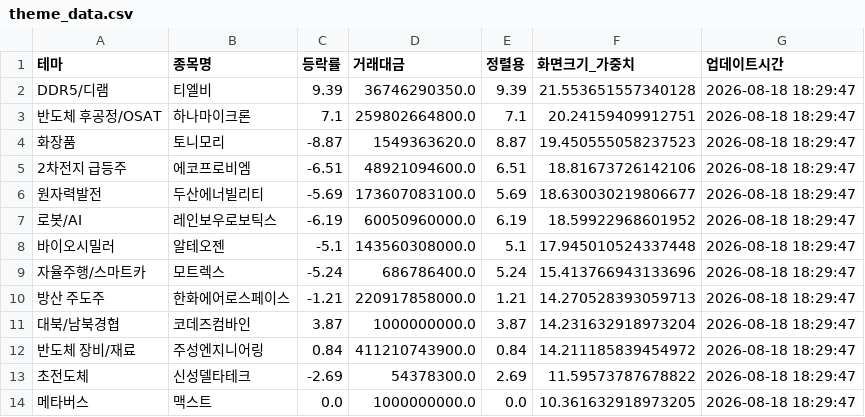
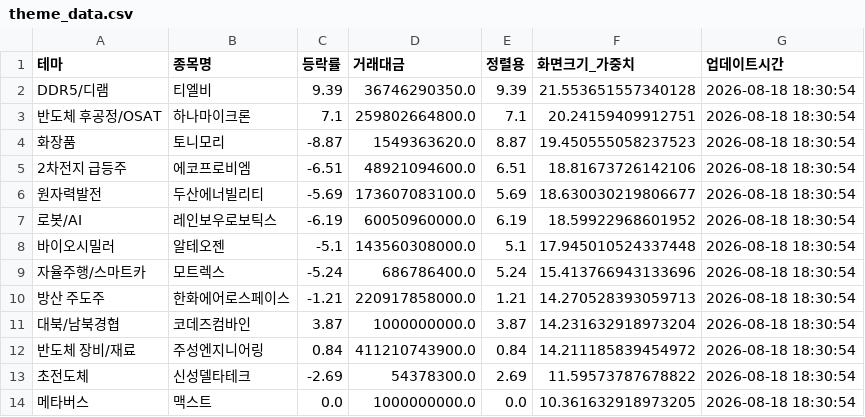
Before and after one commit to aksmf80-tech/my-stock-dashboard, a CSV file: theme_data.csv, drawn as a sheet.

```diff
--- a/theme_data.csv
+++ b/theme_data.csv
@@ -1,14 +1,14 @@
 테마,종목명,등락률,거래대금,정렬용,화면크기_가중치,업데이트시간
-DDR5/디램,티엘비,9.39,36746290350.0,9.39,21.553651557340128,2026-08-18 18:29:47
-반도체 후공정/OSAT,하나마이크론,7.1,259802664800.0,7.1,20.24159409912751,2026-08-18 18:29:47
-화장품,토니모리,-8.87,1549363620.0,8.87,19.450555058237523,2026-08-18 18:29:47
-2차전지 급등주,에코프로비엠,-6.51,48921094600.0,6.51,18.81673726142106,2026-08-18 18:29:47
-원자력발전,두산에너빌리티,-5.69,173607083100.0,5.69,18.630030219806677,2026-08-18 18:29:47
-로봇/AI,레인보우로보틱스,-6.19,60050960000.0,6.19,18.59922968601952,2026-08-18 18:29:47
-바이오시밀러,알테오젠,-5.1,143560308000.0,5.1,17.945010524337448,2026-08-18 18:29:47
-자율주행/스마트카,모트렉스,-5.24,686786400.0,5.24,15.413766943133696,2026-08-18 18:29:47
-방산 주도주,한화에어로스페이스,-1.21,220917858000.0,1.21,14.270528393059713,2026-08-18 18:29:47
-대북/남북경협,코데즈컴바인,3.87,1000000000.0,3.87,14.231632918973204,2026-08-18 18:29:47
-반도체 장비/재료,주성엔지니어링,0.84,411210743900.0,0.84,14.211185839454972,2026-08-18 18:29:47
-초전도체,신성델타테크,-2.69,54378300.0,2.69,11.59573787678822,2026-08-18 18:29:47
-메타버스,맥스트,0.0,1000000000.0,0.0,10.361632918973205,2026-08-18 18:29:47
+DDR5/디램,티엘비,9.39,36746290350.0,9.39,21.553651557340128,2026-08-18 18:30:54
+반도체 후공정/OSAT,하나마이크론,7.1,259802664800.0,7.1,20.24159409912751,2026-08-18 18:30:54
+화장품,토니모리,-8.87,1549363620.0,8.87,19.450555058237523,2026-08-18 18:30:54
+2차전지 급등주,에코프로비엠,-6.51,48921094600.0,6.51,18.81673726142106,2026-08-18 18:30:54
+원자력발전,두산에너빌리티,-5.69,173607083100.0,5.69,18.630030219806677,2026-08-18 18:30:54
+로봇/AI,레인보우로보틱스,-6.19,60050960000.0,6.19,18.59922968601952,2026-08-18 18:30:54
+바이오시밀러,알테오젠,-5.1,143560308000.0,5.1,17.945010524337448,2026-08-18 18:30:54
+자율주행/스마트카,모트렉스,-5.24,686786400.0,5.24,15.413766943133696,2026-08-18 18:30:54
+방산 주도주,한화에어로스페이스,-1.21,220917858000.0,1.21,14.270528393059713,2026-08-18 18:30:54
+대북/남북경협,코데즈컴바인,3.87,1000000000.0,3.87,14.231632918973204,2026-08-18 18:30:54
+반도체 장비/재료,주성엔지니어링,0.84,411210743900.0,0.84,14.211185839454972,2026-08-18 18:30:54
+초전도체,신성델타테크,-2.69,54378300.0,2.69,11.59573787678822,2026-08-18 18:30:54
+메타버스,맥스트,0.0,1000000000.0,0.0,10.361632918973205,2026-08-18 18:30:54
```
